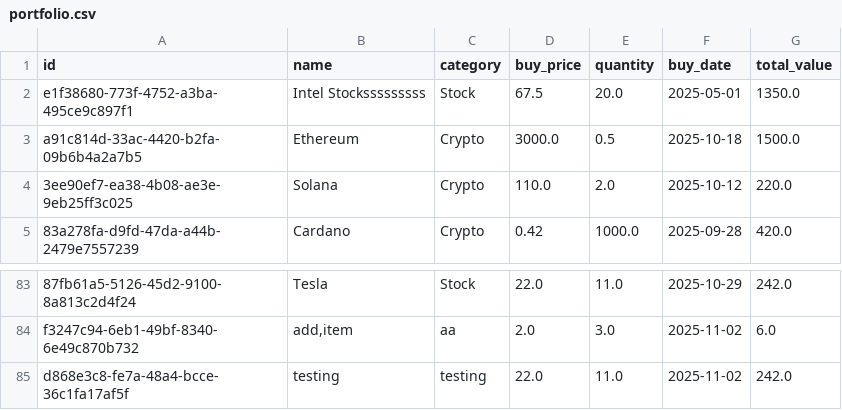
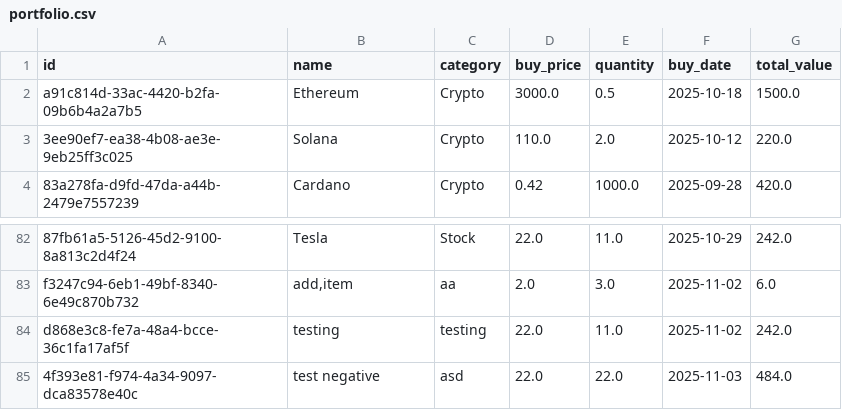
Before and after one commit to nil4ik/custom_portfolio_project, a CSV file: data/portfolio.csv, drawn as a sheet; only a part is shown, gaps mark what is left out; removed rows and columns are numbered as before the commit, all else as after; the diff names each change by its address in the sheet, - before the commit and + after, or states it on an @@ line.

```diff
--- a/data/portfolio.csv
+++ b/data/portfolio.csv
-row 2: e1f38680-773f-4752-a3ba-495ce9c897f1 | Intel Stocksssssssss | Stock | 67.5 | 20.0 | 2025-05-01 | 1350.0
+row 85: 4f393e81-f974-4a34-9097-dca83578e40c | test negative | asd | 22.0 | 22.0 | 2025-11-03 | 484.0
```
Also changed, not shown: data/portfolio_history.csv, 2 other files.
